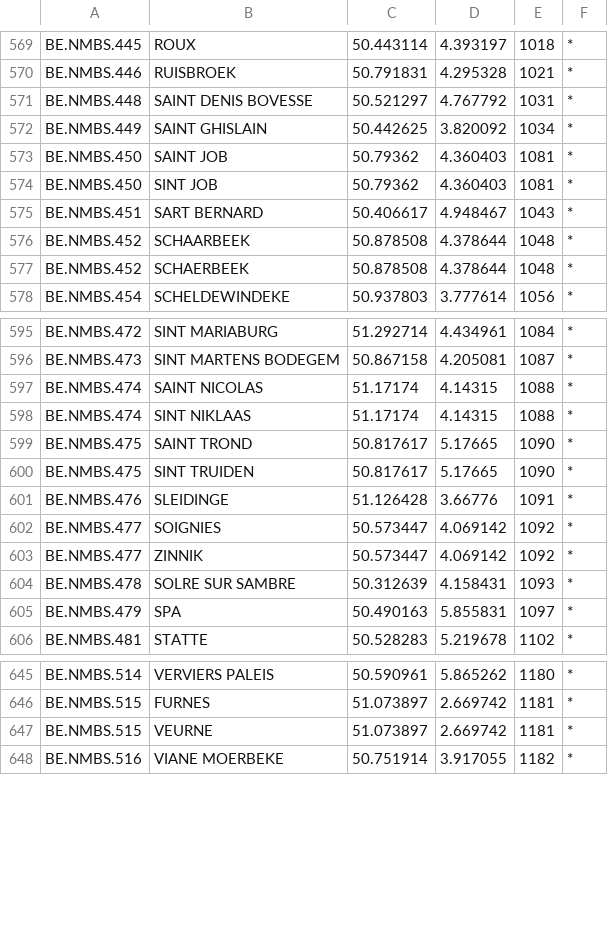
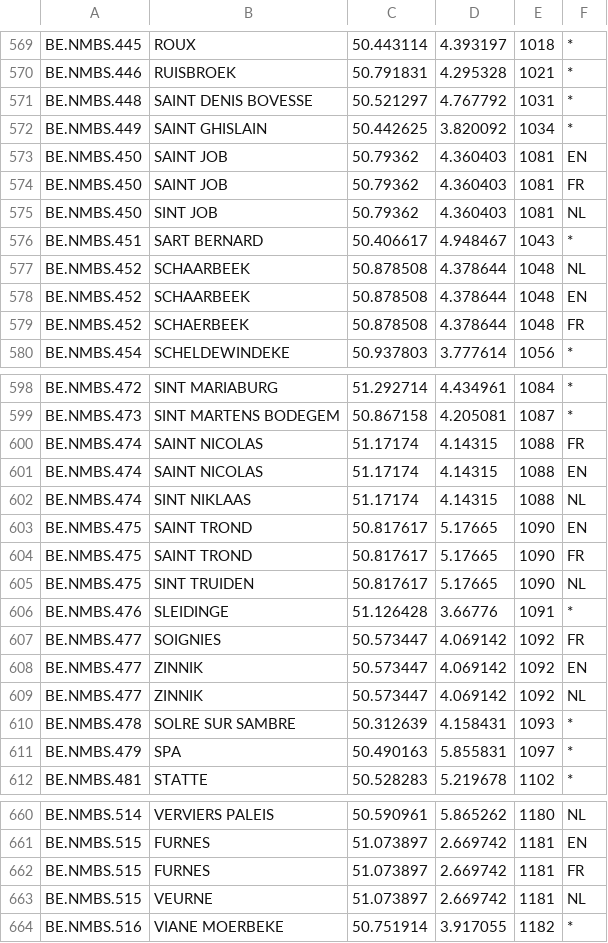
Before and after one commit to iRail/iRail, a CSV file: stationlists/BE.csv, drawn as a sheet; only a part is shown, gaps mark what is left out; addresses are those after the commit; the diff covers the shown part only; the diff names each change by its address in the sheet, - before the commit and + after, or states it on an @@ line.

```diff
--- a/stationlists/BE.csv
+++ b/stationlists/BE.csv
-F573: *
+F573: EN
+row 574: BE.NMBS.450 | SAINT JOB | 50.79362 | 4.360403 | 1081 | FR
-F575: *
+F575: NL
-F577: *
+F577: NL
+row 578: BE.NMBS.452 | SCHAARBEEK | 50.878508 | 4.378644 | 1048 | EN
-F579: *
+F579: FR
-F600: *
+F600: FR
+row 601: BE.NMBS.474 | SAINT NICOLAS | 51.17174 | 4.14315 | 1088 | EN
-F602: *
+F602: NL
-F603: *
+F603: EN
+row 604: BE.NMBS.475 | SAINT TROND | 50.817617 | 5.17665 | 1090 | FR
-F605: *
+F605: NL
-F607: *
+F607: FR
-F608: *
+F608: EN
+row 609: BE.NMBS.477 | ZINNIK | 50.573447 | 4.069142 | 1092 | NL
-F660: *
+F660: NL
-F661: *
+F661: EN
+row 662: BE.NMBS.515 | FURNES | 51.073897 | 2.669742 | 1181 | FR
-F663: *
+F663: NL
```
Also changed, not shown: 15 added rows, 1 removed row and 29 edited cells elsewhere in this file.
